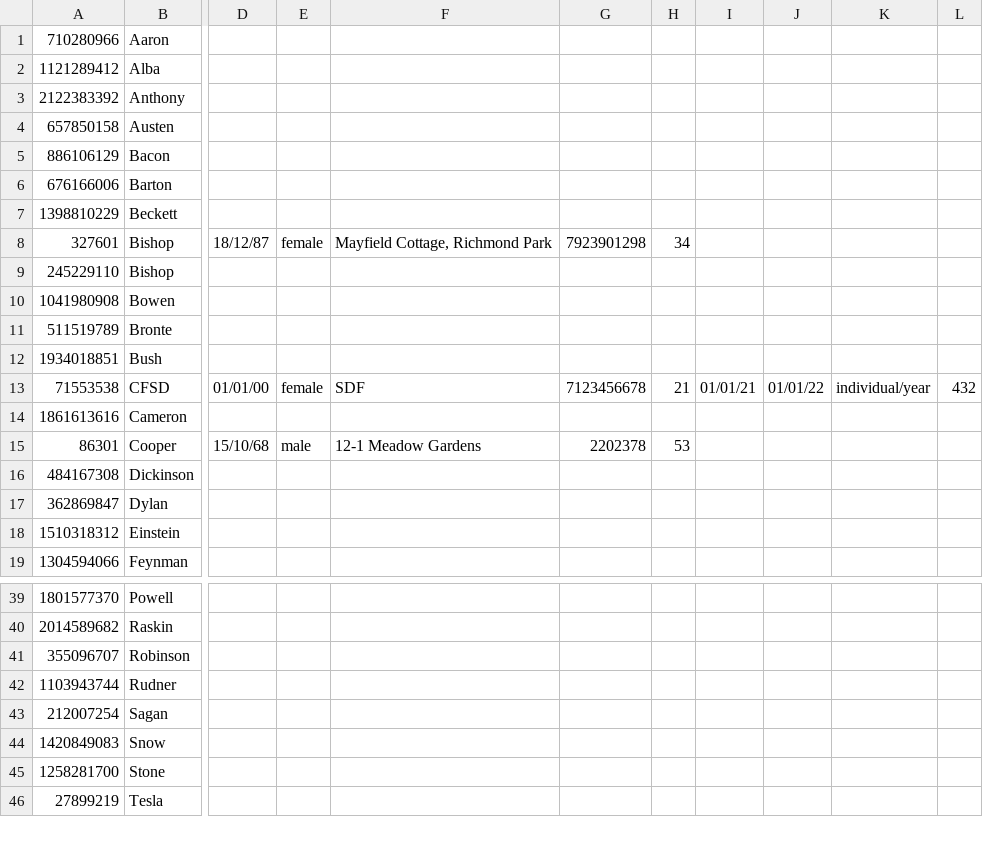
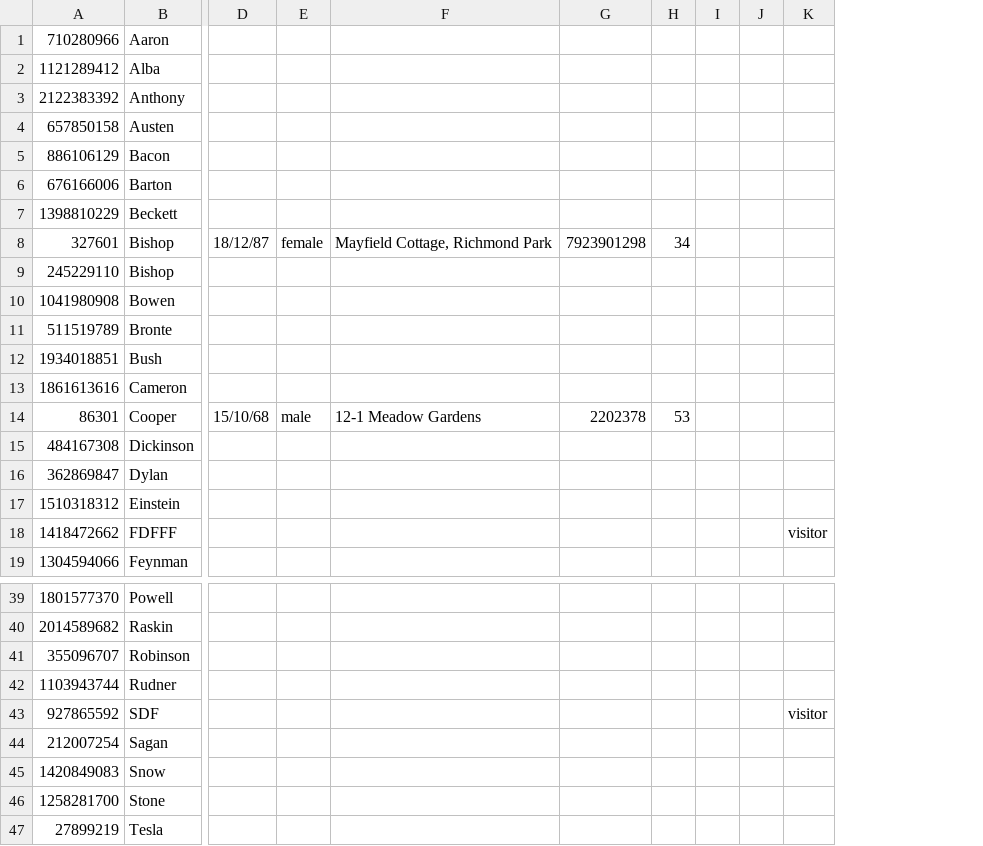
Before and after one commit to ZChen143/OOP, a CSV file: out/production/OOP/customerlist.csv, drawn as a sheet; only a part is shown, gaps mark what is left out; removed rows and columns are numbered as before the commit, all else as after; rows hold the shown columns only; the diff names each change by its address in the sheet, - before the commit and + after, or states it on an @@ line.

```diff
--- a/out/production/OOP/customerlist.csv
+++ b/out/production/OOP/customerlist.csv
-column I, empty
-column J, empty
-column K, empty
-column L, empty
+column I, empty
+column J, empty
+column K, empty
-row 13: 71553538 | CFSD | 01/01/00 | female | SDF | 7123456678 | 21 | 01/01/21 | 01/01/22 | individual/year | 432
+row 18: 1418472662 | FDFFF |  |  |  |  |  |  |  | visitor
+row 43: 927865592 | SDF |  |  |  |  |  |  |  | visitor
```
Also changed, not shown: src/customerlist.csv, 2 other files.
